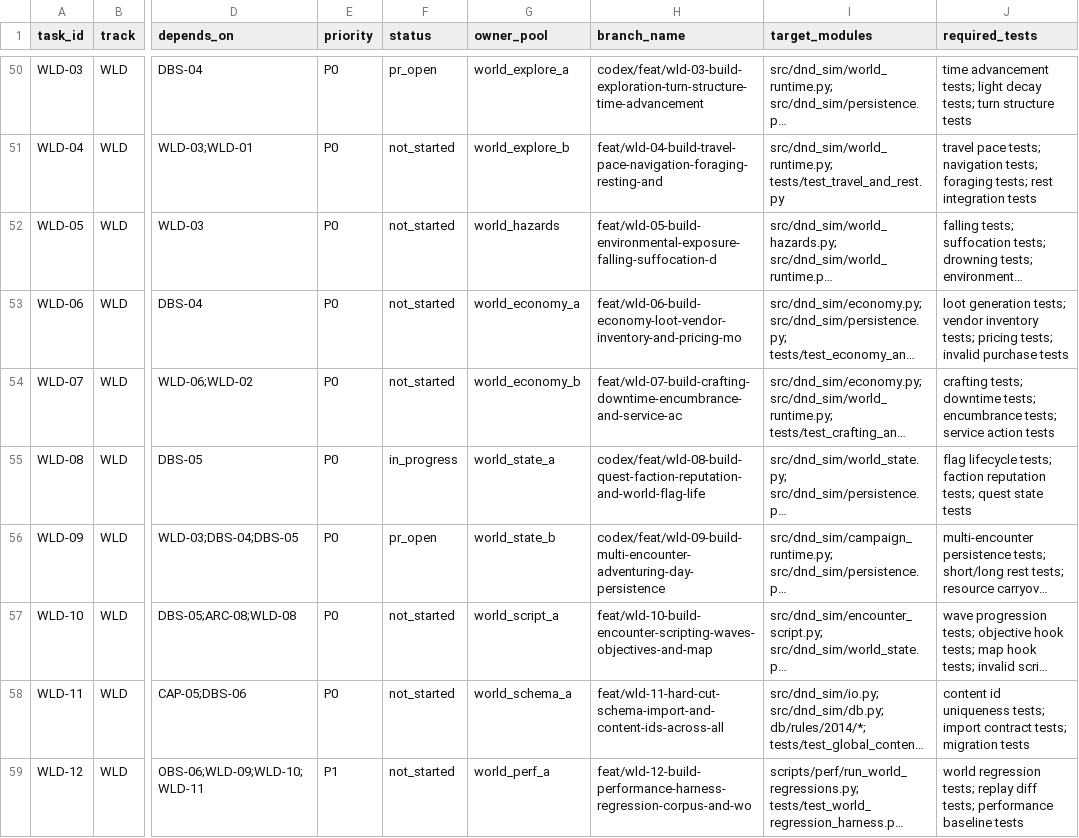
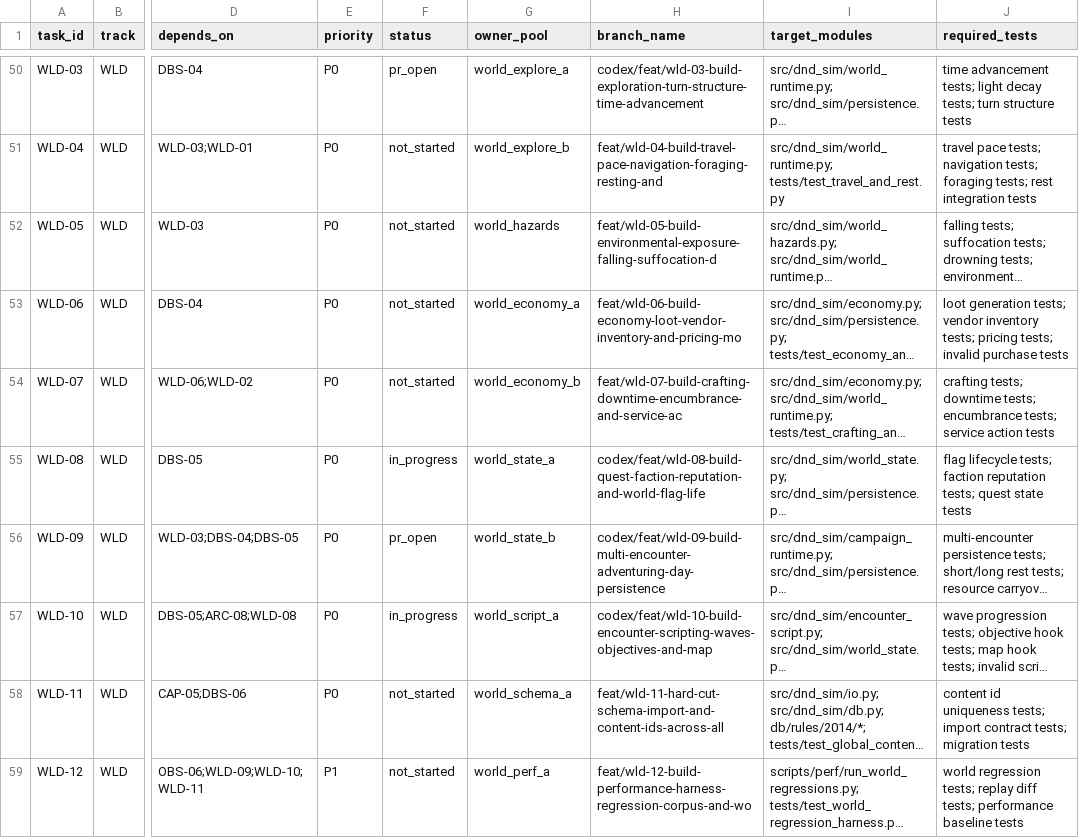
Before and after one commit to rputnam0/dnd_sim, a CSV file: docs/program/backlog.csv, drawn as a sheet; only a part is shown, gaps mark what is left out; long unchanged cells end in …; the diff names each change by its address in the sheet, - before the commit and + after, or states it on an @@ line.

Commit message:
Implement WLD-10 encounter scripting lifecycle

```diff
--- a/docs/program/backlog.csv
+++ b/docs/program/backlog.csv
-F57 (status): not_started
+F57 (status): in_progress
-H57 (branch_name): feat/wld-10-build-encounter-scripting-waves-objectives-and-map
+H57 (branch_name): codex/feat/wld-10-build-encounter-scripting-waves-objectives-and-map
```
Also changed, not shown: 6 other files.
